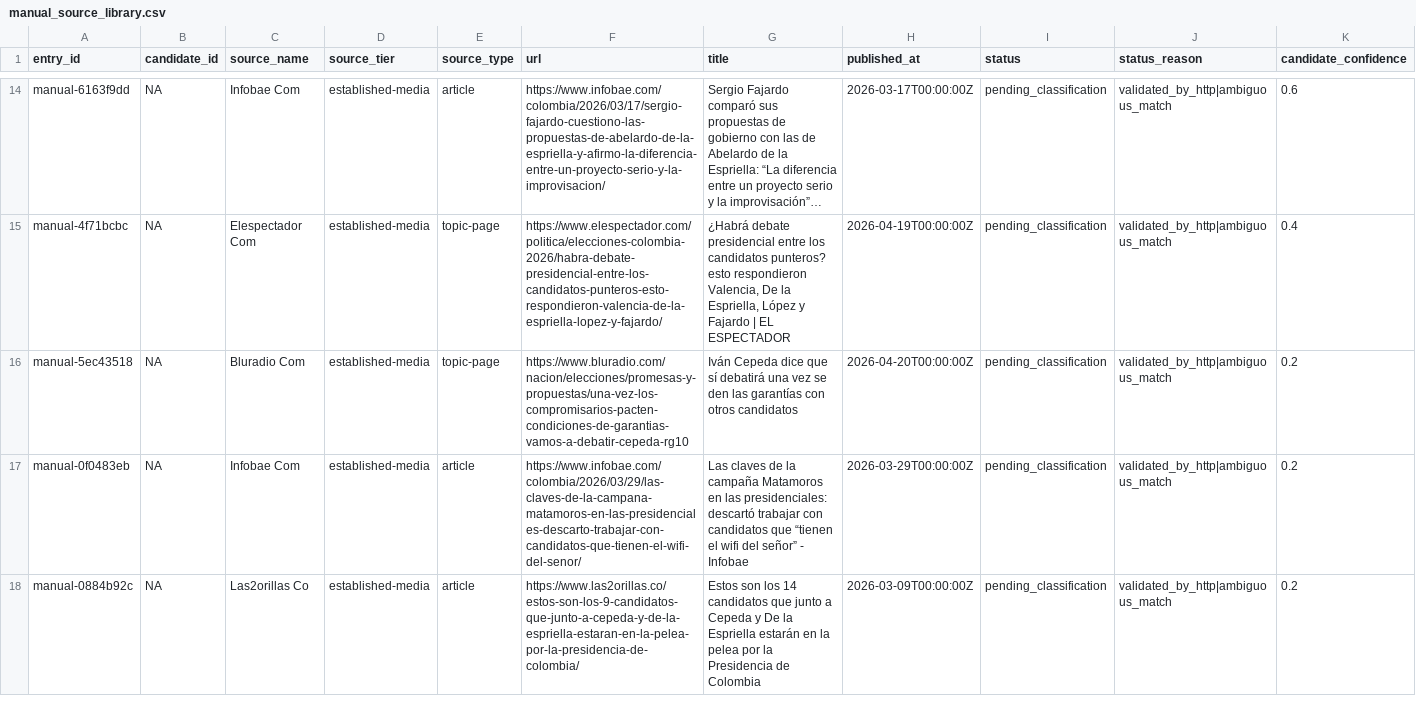
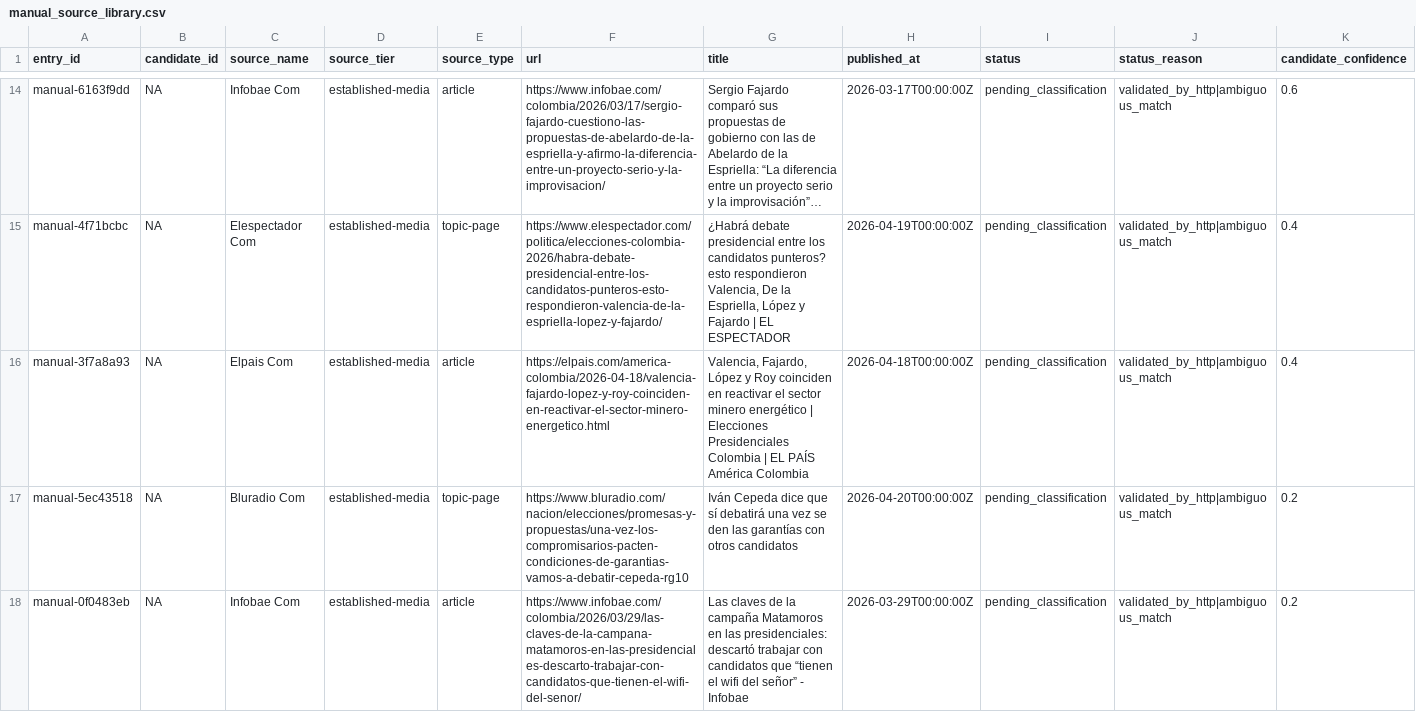
Before and after one commit to randrescastaneda/candidatos_presidenciales_colombia_2026, a CSV file: data/processed/manual_source_library.csv, drawn as a sheet; only a part is shown, gaps mark what is left out; the shorter side is filled out with more unchanged rows; long unchanged cells end in …; rows hold the shown columns only; the diff covers the shown part only; the diff names each change by its address in the sheet, - before the commit and + after, or states it on an @@ line.

```diff
--- a/data/processed/manual_source_library.csv
+++ b/data/processed/manual_source_library.csv
+row 16: manual-3f7a8a93 | NA | Elpais Com | established-media | article | https://elpais.com/america-colombia/2026-04-18/valencia-fajardo-lopez-y-roy-coinciden-en-reactivar-el-sector-minero-energetico.html | Valencia, Fajardo, López y Roy coinciden en reactivar el sector minero energético | Elecciones Presidenciales Colombia | EL PAÍS América Colombia | 2026-04-18T00:00:00Z | pending_classification | validated_by_http|ambiguous_match | 0.4
```
Also changed, not shown: 1 added row, 1 removed row and 1 edited cell elsewhere in this file, data/processed/claim_records.csv, data/processed/manual_source_registry.csv, 47 other files.
